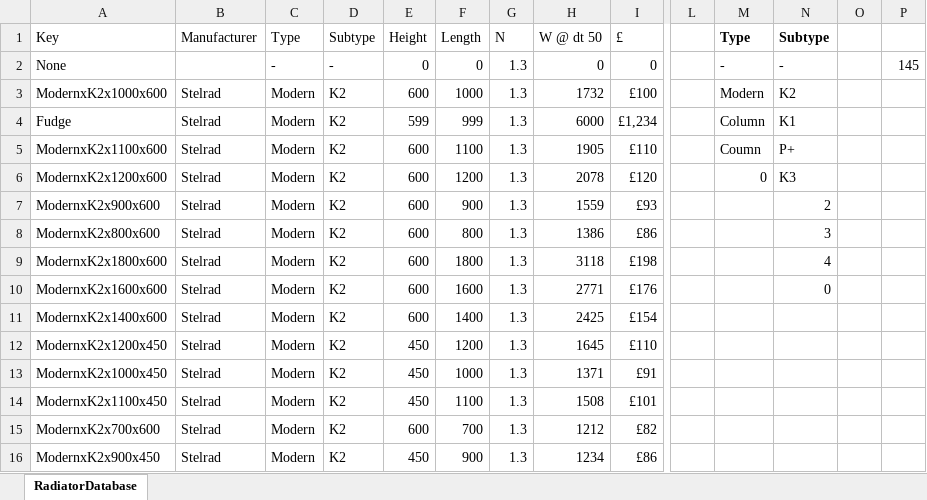
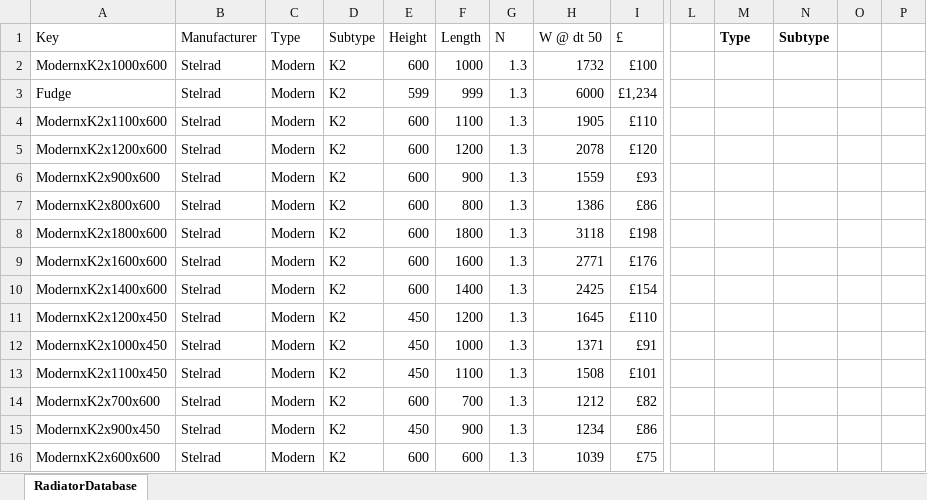
Before and after one commit to PhilipTB/radiators2, an Excel workbook: Radiator Database.xlsx, sheet RadiatorDatabase, drawn as a sheet; only a part is shown, gaps mark what is left out; the shorter side is filled out with more unchanged rows; values as stored, in another font and other column widths than the file's, no borders; table styles not drawn; removed rows and columns are numbered as before the commit, all else as after; rows hold the shown columns only; the diff names each change by its address in the sheet, - before the commit and + after, or states it on an @@ line.

```diff
--- a/Radiator Database.xlsx (sheet RadiatorDatabase)
+++ b/Radiator Database.xlsx (sheet RadiatorDatabase)
-row 2: None |  | - | - | 0 | 0 | 1.3 | 0 | 0 |  | - | - |  | 145
-M2 (Type): Modern
+M2 (Type): (empty)
-N2 (Subtype): K2
+N2 (Subtype): (empty)
-M3 (Type): Column
+M3 (Type): (empty)
-N3 (Subtype): K1
+N3 (Subtype): (empty)
-M4 (Type): Coumn
+M4 (Type): (empty)
-N4 (Subtype): P+
+N4 (Subtype): (empty)
-M5 (Type): 0
+M5 (Type): (empty)
-N5 (Subtype): K3
+N5 (Subtype): (empty)
-N6 (Subtype): 2
+N6 (Subtype): (empty)
-N7 (Subtype): 3
+N7 (Subtype): (empty)
-N8 (Subtype): 4
+N8 (Subtype): (empty)
-N9 (Subtype): 0
+N9 (Subtype): (empty)
```
Also changed, not shown: formulas that keep their value, 2 other files.
